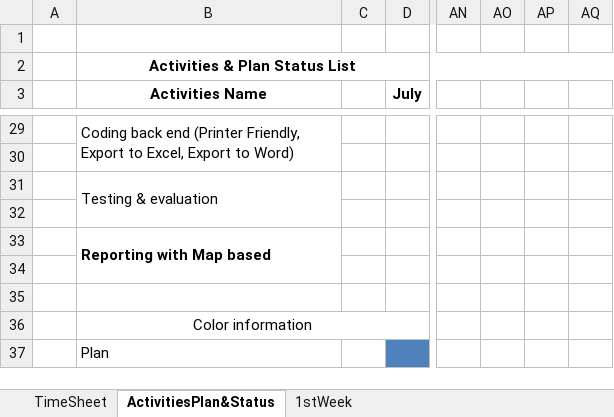
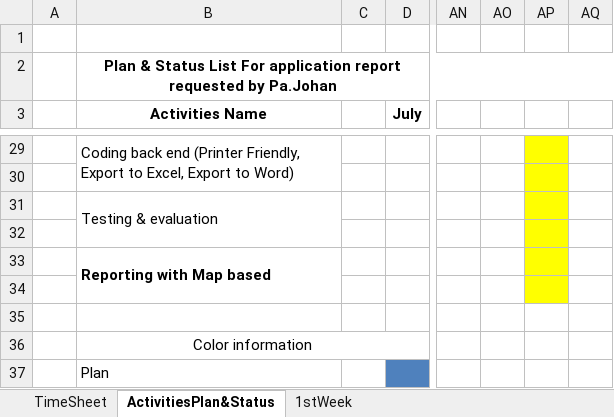
Before and after one commit to qre-nainggolan/HTTPExperimental, an Excel workbook: July.xlsx, sheet ActivitiesPlan&Status, drawn as a sheet; only a part is shown, gaps mark what is left out; values as stored, in another font and other column widths than the file's, no borders; the diff covers the shown part only; the diff names each change by its address in the sheet, - before the commit and + after, or states it on an @@ line.

```diff
--- a/July.xlsx (sheet ActivitiesPlan&Status)
+++ b/July.xlsx (sheet ActivitiesPlan&Status)
-B2 (Activities Name): Activities & Plan Status List
+B2 (Activities Name): Plan & Status List For application report requested by Pa.Johan
-AP29:AP34 fill: none
+AP29:AP34 fill: #FFFF00
```
Also changed, not shown: cell formats elsewhere in this sheet, sheet 1stWeek, charts or pictures, 1 other file.
